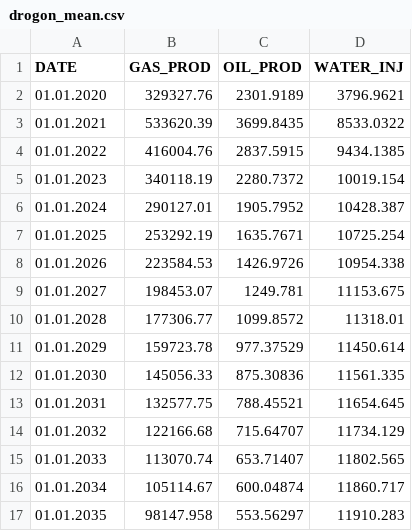
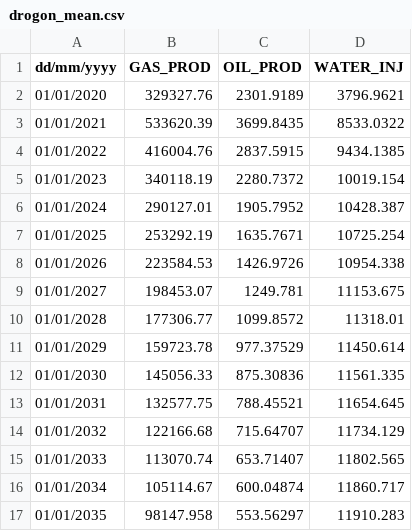
Before and after one commit to patnr/eCalc-config, a CSV file: drogon_mean.csv, drawn as a sheet.

```diff
--- a/drogon_mean.csv
+++ b/drogon_mean.csv
@@ -1,17 +1,17 @@
-DATE,GAS_PROD,OIL_PROD,WATER_INJ
-01.01.2020,329327.76,2301.9189,3796.9621
-01.01.2021,533620.39,3699.8435,8533.0322
-01.01.2022,416004.76,2837.5915,9434.1385
-01.01.2023,340118.19,2280.7372,10019.154
-01.01.2024,290127.01,1905.7952,10428.387
-01.01.2025,253292.19,1635.7671,10725.254
-01.01.2026,223584.53,1426.9726,10954.338
-01.01.2027,198453.07,1249.781,11153.675
-01.01.2028,177306.77,1099.8572,11318.01
-01.01.2029,159723.78,977.37529,11450.614
-01.01.2030,145056.33,875.30836,11561.335
-01.01.2031,132577.75,788.45521,11654.645
-01.01.2032,122166.68,715.64707,11734.129
-01.01.2033,113070.74,653.71407,11802.565
-01.01.2034,105114.67,600.04874,11860.717
-01.01.2035,98147.958,553.56297,11910.283
+dd/mm/yyyy,GAS_PROD,OIL_PROD,WATER_INJ
+01/01/2020,329327.76,2301.9189,3796.9621
+01/01/2021,533620.39,3699.8435,8533.0322
+01/01/2022,416004.76,2837.5915,9434.1385
+01/01/2023,340118.19,2280.7372,10019.154
+01/01/2024,290127.01,1905.7952,10428.387
+01/01/2025,253292.19,1635.7671,10725.254
+01/01/2026,223584.53,1426.9726,10954.338
+01/01/2027,198453.07,1249.781,11153.675
+01/01/2028,177306.77,1099.8572,11318.01
+01/01/2029,159723.78,977.37529,11450.614
+01/01/2030,145056.33,875.30836,11561.335
+01/01/2031,132577.75,788.45521,11654.645
+01/01/2032,122166.68,715.64707,11734.129
+01/01/2033,113070.74,653.71407,11802.565
+01/01/2034,105114.67,600.04874,11860.717
+01/01/2035,98147.958,553.56297,11910.283
```
Also changed, not shown: 1 other file.
